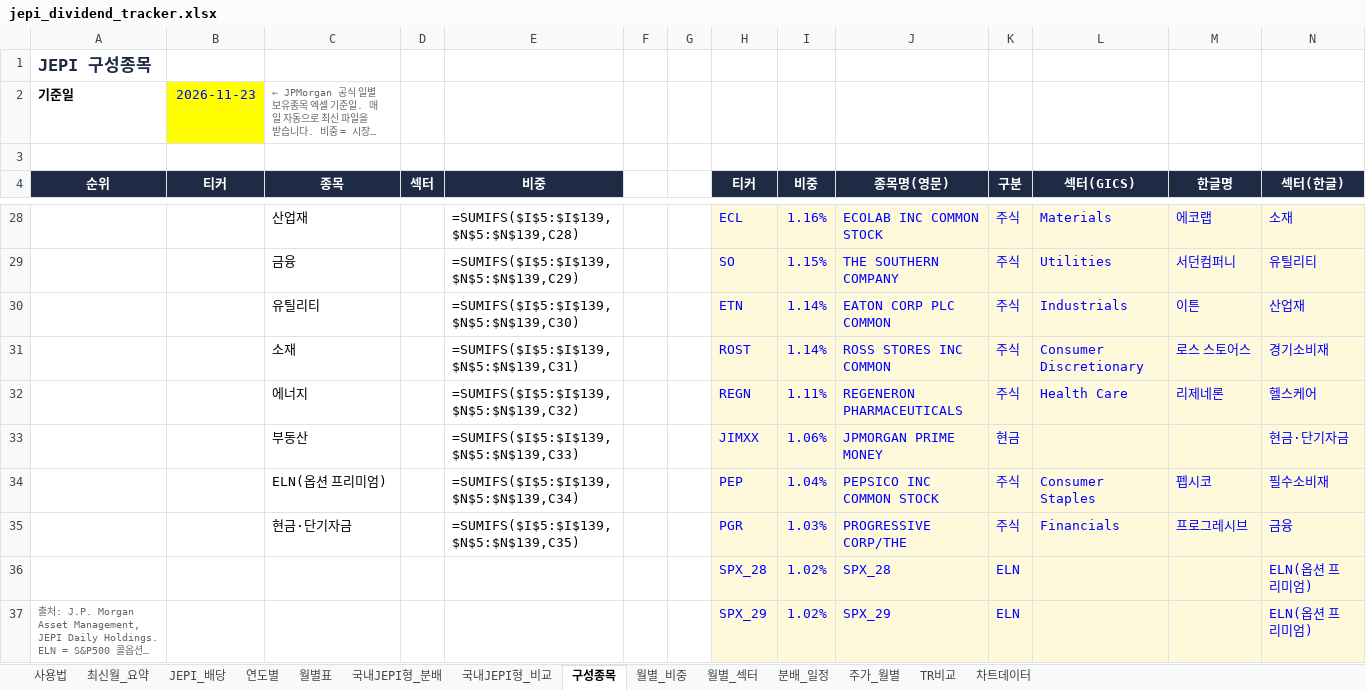
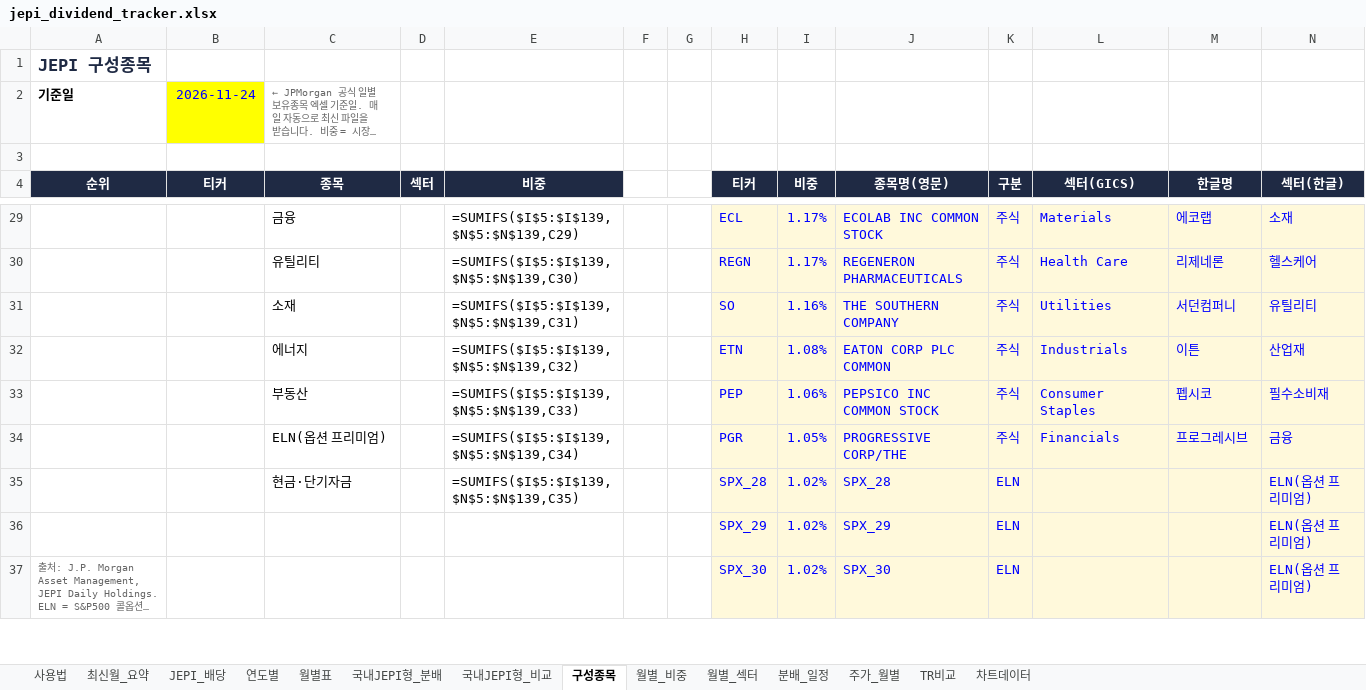
Before and after one commit to ttokjaeTV/jepi-tracker, an Excel workbook: downloads/jepi_dividend_tracker.xlsx, sheet 구성종목, drawn as a sheet; only a part is shown, gaps mark what is left out; long unchanged cells end in …; values as stored, in another font and other column widths than the file's, no borders; formulas without a stored value are shown as written; charts and pictures not drawn; removed rows and columns are numbered as before the commit, all else as after; the diff covers the shown part only; the diff names each change by its address in the sheet, - before the commit and + after, or states it on an @@ line.

```diff
--- a/downloads/jepi_dividend_tracker.xlsx (sheet 구성종목)
+++ b/downloads/jepi_dividend_tracker.xlsx (sheet 구성종목)
-B2 (티커): 2026-11-23
+B2 (티커): 2026-11-24
-C29 (종목): 산업재
+C29 (종목): 금융
-E29 (비중): =SUMIFS($I$5:$I$139,$N$5:$N$139,C28)
+E29 (비중): =SUMIFS($I$5:$I$139,$N$5:$N$139,C29)
-I29 (비중): 1.16%
+I29 (비중): 1.17%
+row 30:  |  | 유틸리티 |  | =SUMIFS($I$5:$I$139,$N$5:$N$139,C30) |  |  | REGN | 1.17% | REGENERON PHARMACEUTICALS | 주식 | Health Care | 리제네론 | 헬스케어
-C31 (종목): 금융
+C31 (종목): 소재
-E31 (비중): =SUMIFS($I$5:$I$139,$N$5:$N$139,C29)
+E31 (비중): =SUMIFS($I$5:$I$139,$N$5:$N$139,C31)
-I31 (비중): 1.15%
+I31 (비중): 1.16%
-C32 (종목): 유틸리티
+C32 (종목): 에너지
-E32 (비중): =SUMIFS($I$5:$I$139,$N$5:$N$139,C30)
+E32 (비중): =SUMIFS($I$5:$I$139,$N$5:$N$139,C32)
-I32 (비중): 1.14%
+I32 (비중): 1.08%
-row 31:  |  | 소재 |  | =SUMIFS($I$5:$I$139,$N$5:$N$139,C31) |  |  | ROST | 1.14% | ROSS STORES INC COMMON | 주식 | Consumer Discretionary | 로스 스토어스 | 경기소비재
-row 32:  |  | 에너지 |  | =SUMIFS($I$5:$I$139,$N$5:$N$139,C32) |  |  | REGN | 1.11% | REGENERON PHARMACEUTICALS | 주식 | Health Care | 리제네론 | 헬스케어
-row 33:  |  | 부동산 |  | =SUMIFS($I$5:$I$139,$N$5:$N$139,C33) |  |  | JIMXX | 1.06% | JPMORGAN PRIME MONEY | 현금 |  |  | 현금·단기자금
-C33 (종목): ELN(옵션 프리미엄)
+C33 (종목): 부동산
-E33 (비중): =SUMIFS($I$5:$I$139,$N$5:$N$139,C34)
+E33 (비중): =SUMIFS($I$5:$I$139,$N$5:$N$139,C33)
-I33 (비중): 1.04%
+I33 (비중): 1.06%
-C34 (종목): 현금·단기자금
+C34 (종목): ELN(옵션 프리미엄)
-E34 (비중): =SUMIFS($I$5:$I$139,$N$5:$N$139,C35)
+E34 (비중): =SUMIFS($I$5:$I$139,$N$5:$N$139,C34)
-I34 (비중): 1.03%
+I34 (비중): 1.05%
+row 35:  |  | 현금·단기자금 |  | =SUMIFS($I$5:$I$139,$N$5:$N$139,C35) |  |  | SPX_28 | 1.02% | SPX_28 | ELN |  |  | ELN(옵션 프리미엄)
-H36 (티커): SPX_28
+H36 (티커): SPX_29
-J36 (종목명(영문)): SPX_28
+J36 (종목명(영문)): SPX_29
-H37 (티커): SPX_29
+H37 (티커): SPX_30
-J37 (종목명(영문)): SPX_29
+J37 (종목명(영문)): SPX_30
```
Also changed, not shown: 38 added rows, 37 removed rows, 2 moved rows and 87 edited cells elsewhere in this sheet, sheet 사용법, 2 other files.
